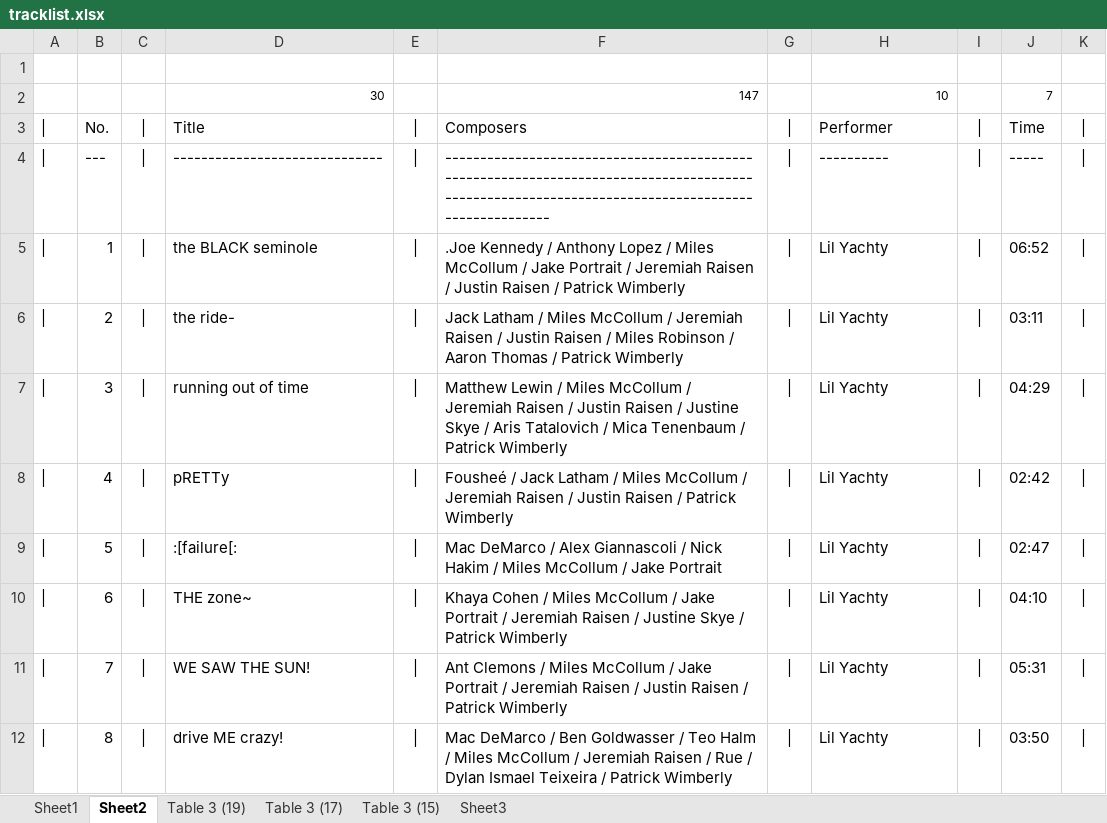
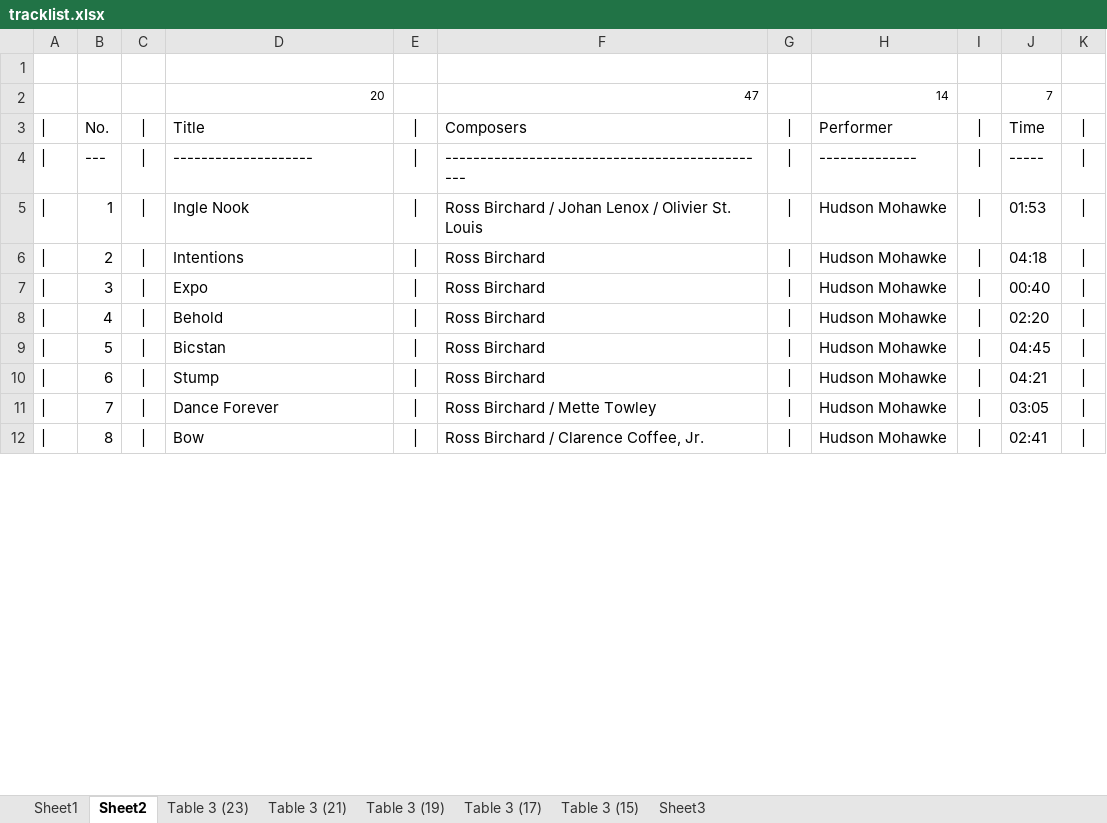
Before and after one commit to kazz2001/my-carbon-site, an Excel workbook: tracklist.xlsx, sheet Sheet2, drawn as a sheet; only a part is shown; values as stored, in another font and other column widths than the file's, no borders; removed rows and columns are numbered as before the commit, all else as after; the diff covers the shown part only; the diff names each change by its address in the sheet, - before the commit and + after, or states it on an @@ line.

```diff
--- a/tracklist.xlsx (sheet Sheet2)
+++ b/tracklist.xlsx (sheet Sheet2)
+sheet tab: Table 3 (23)
+sheet tab: Table 3 (21)
-row 2:  |  |  | 30 |  | 147 |  | 10 |  | 7
+row 2:  |  |  | 20 |  | 47 |  | 14 |  | 7
-D4: ------------------------------
+D4: --------------------
-F4: ---------------------------------------------------------------------------------------------------------------------------------------------------
+F4: -----------------------------------------------
-H4: ----------
+H4: --------------
-D5: the BLACK seminole
+D5: Ingle Nook
-F5: .Joe Kennedy / Anthony Lopez / Miles McCollum / Jake Portrait / Jeremiah Raisen / Justin Raisen / Patrick Wimberly
+F5: Ross Birchard / Johan Lenox / Olivier St. Louis
-H5:H12: Lil Yachty
+H5:H12: Hudson Mohawke
-J5: 06:52
+J5: 01:53
-D6: the ride-
+D6: Intentions
-F6: Jack Latham / Miles McCollum / Jeremiah Raisen / Justin Raisen / Miles Robinson / Aaron Thomas / Patrick Wimberly
+F6: Ross Birchard
-J6: 03:11
+J6: 04:18
-D7: running out of time
+D7: Expo
-F7: Matthew Lewin / Miles McCollum / Jeremiah Raisen / Justin Raisen / Justine Skye / Aris Tatalovich / Mica Tenenbaum / Patrick Wimberly
+F7: Ross Birchard
-J7: 04:29
+J7: 00:40
-D8: pRETTy
+D8: Behold
-F8: Fousheé / Jack Latham / Miles McCollum / Jeremiah Raisen / Justin Raisen / Patrick Wimberly
+F8: Ross Birchard
-J8: 02:42
+J8: 02:20
-D9: :[failure[:
+D9: Bicstan
-F9: Mac DeMarco / Alex Giannascoli / Nick Hakim / Miles McCollum / Jake Portrait
+F9: Ross Birchard
-J9: 02:47
+J9: 04:45
-D10: THE zone~
+D10: Stump
-F10: Khaya Cohen / Miles McCollum / Jake Portrait / Jeremiah Raisen / Justine Skye / Patrick Wimberly
+F10: Ross Birchard
-J10: 04:10
+J10: 04:21
-D11: WE SAW THE SUN!
+D11: Dance Forever
-F11: Ant Clemons / Miles McCollum / Jake Portrait / Jeremiah Raisen / Justin Raisen / Patrick Wimberly
+F11: Ross Birchard / Mette Towley
-J11: 05:31
+J11: 03:05
-D12: drive ME crazy!
+D12: Bow
-F12: Mac DeMarco / Ben Goldwasser / Teo Halm / Miles McCollum / Jeremiah Raisen / Rue / Dylan Ismael Teixeira / Patrick Wimberly
+F12: Ross Birchard / Clarence Coffee, Jr.
-J12: 03:50
+J12: 02:41
```
Also changed, not shown: 49 edited cells elsewhere in this sheet, sheet Sheet1, sheet Table 3 (19), 11 other files.
